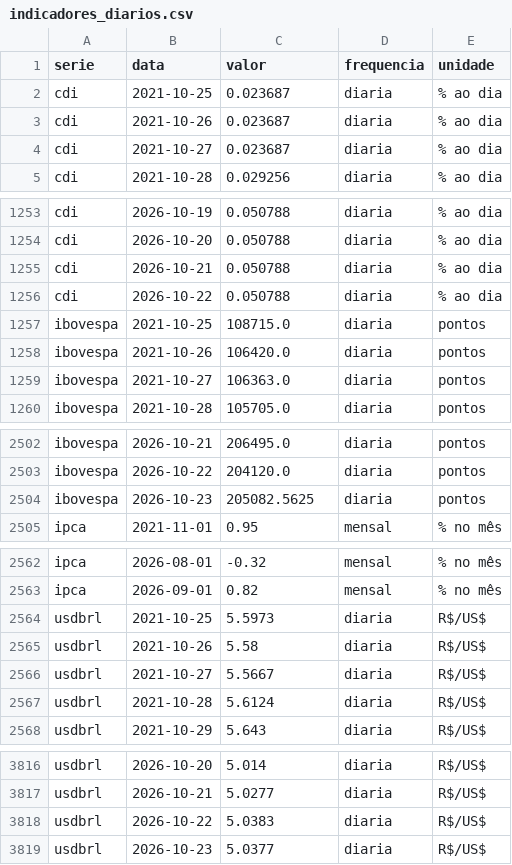
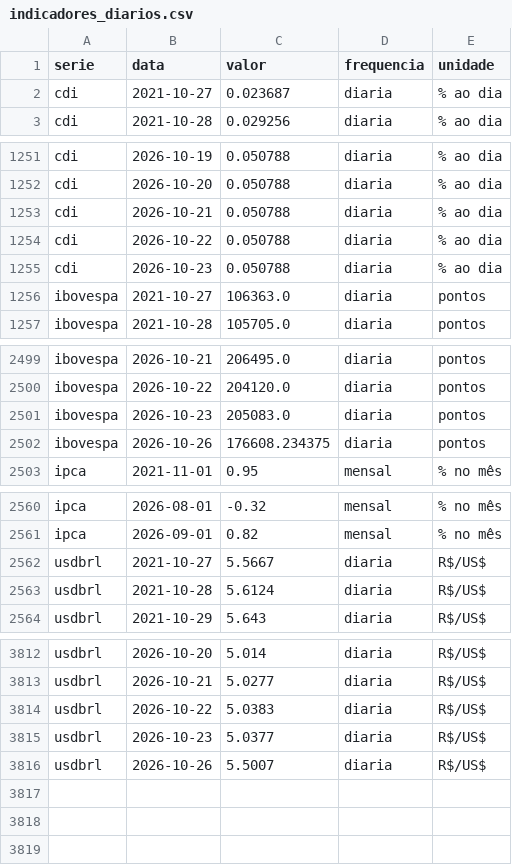
Before and after one commit to christianbicalho/veneto-market-insight, a CSV file: data/curated/indicadores_diarios.csv, drawn as a sheet; only a part is shown, gaps mark what is left out.

```diff
--- a/data/curated/indicadores_diarios.csv
+++ b/data/curated/indicadores_diarios.csv
@@ -1,4 +1,2 @@
 serie,data,valor,frequencia,unidade
-cdi,2021-10-25,0.023687,diaria,% ao dia
-cdi,2021-10-26,0.023687,diaria,% ao dia
 cdi,2021-10-27,0.023687,diaria,% ao dia
@@ -1256,4 +1254,3 @@ cdi,2026-10-21,0.050788,diaria,% ao dia
 cdi,2026-10-22,0.050788,diaria,% ao dia
-ibovespa,2021-10-25,108715.0,diaria,pontos
-ibovespa,2021-10-26,106420.0,diaria,pontos
+cdi,2026-10-23,0.050788,diaria,% ao dia
 ibovespa,2021-10-27,106363.0,diaria,pontos
@@ -2503,3 +2500,4 @@ ibovespa,2026-10-21,206495.0,diaria,pontos
 ibovespa,2026-10-22,204120.0,diaria,pontos
-ibovespa,2026-10-23,205082.5625,diaria,pontos
+ibovespa,2026-10-23,205083.0,diaria,pontos
+ibovespa,2026-10-26,176608.234375,diaria,pontos
 ipca,2021-11-01,0.95,mensal,% no mês
@@ -2563,4 +2561,2 @@ ipca,2026-08-01,-0.32,mensal,% no mês
 ipca,2026-09-01,0.82,mensal,% no mês
-usdbrl,2021-10-25,5.5973,diaria,R$/US$
-usdbrl,2021-10-26,5.58,diaria,R$/US$
 usdbrl,2021-10-27,5.5667,diaria,R$/US$
@@ -3819 +3815,2 @@ usdbrl,2026-10-22,5.0383,diaria,R$/US$
 usdbrl,2026-10-23,5.0377,diaria,R$/US$
+usdbrl,2026-10-26,5.5007,diaria,R$/US$
```
Also changed, not shown: data/curated/indicadores_mensais.csv, 5 other files.
